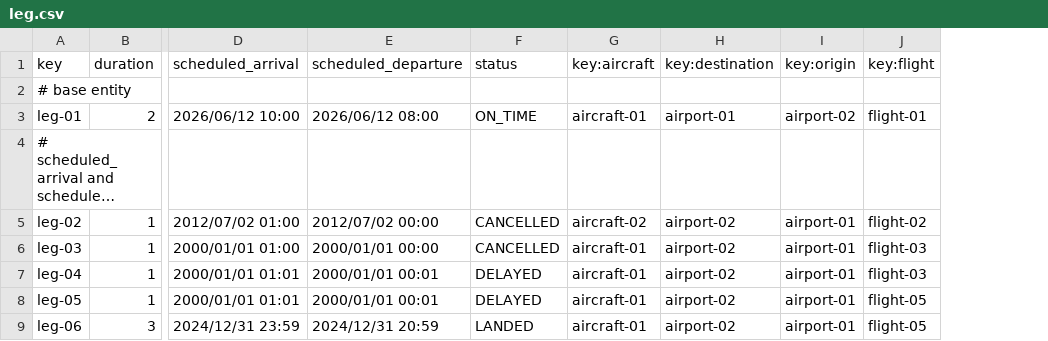
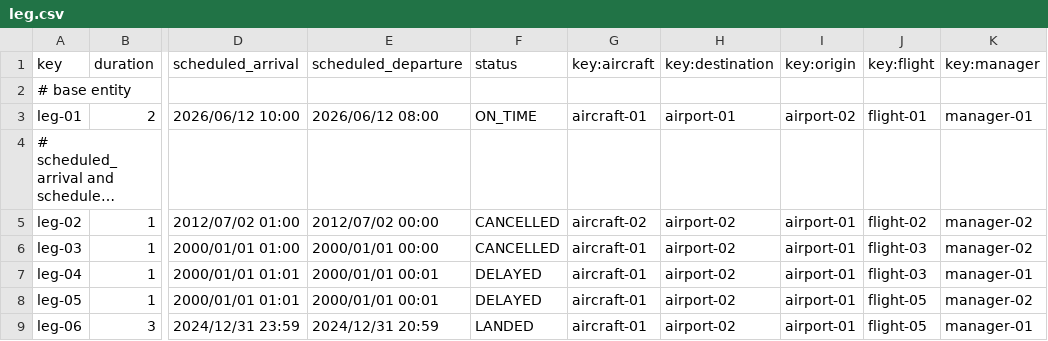
Before and after one commit to aaronma300604/DP2-C01-31, a CSV file: src/main/resources/WEB-INF/data/sample/leg.csv, drawn as a sheet; only a part is shown, gaps mark what is left out; long unchanged cells end in …; the diff names each change by its address in the sheet, - before the commit and + after, or states it on an @@ line.

```diff
--- a/src/main/resources/WEB-INF/data/sample/leg.csv
+++ b/src/main/resources/WEB-INF/data/sample/leg.csv
+column K (key:manager), rows 3-9: manager-01 |  | manager-02 | manager-02 | manager-01 | manager-02 | manager-01
```
Also changed, not shown: src/main/resources/WEB-INF/data/sample/aircraft.csv, src/main/resources/WEB-INF/data/sample/airline.csv, 6 other files.
